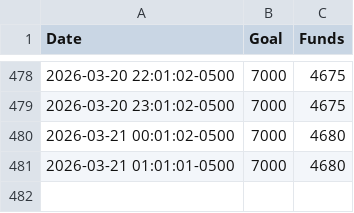
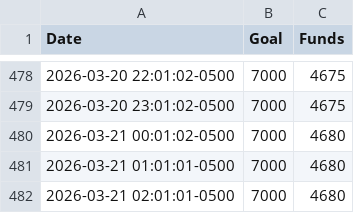
Before and after one commit to anacedragon/pf-funding-data, a CSV file: funds-2026-03.csv, drawn as a sheet; only a part is shown, gaps mark what is left out.

Commit message:
funds Sat Mar 21 03:01:02 EDT 2026

```diff
--- a/funds-2026-03.csv
+++ b/funds-2026-03.csv
@@ -481 +481,2 @@ Date,Goal,Funds
 2026-03-21 01:01:01-0500,7000,4680
+2026-03-21 02:01:01-0500,7000,4680
```
